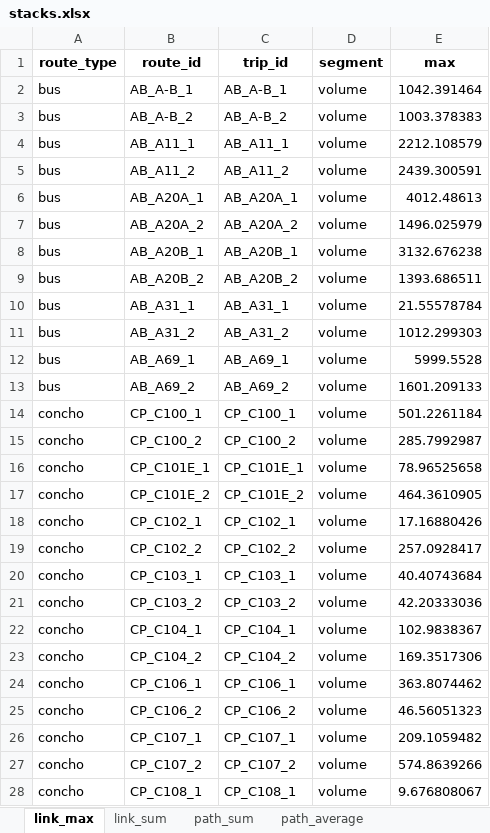
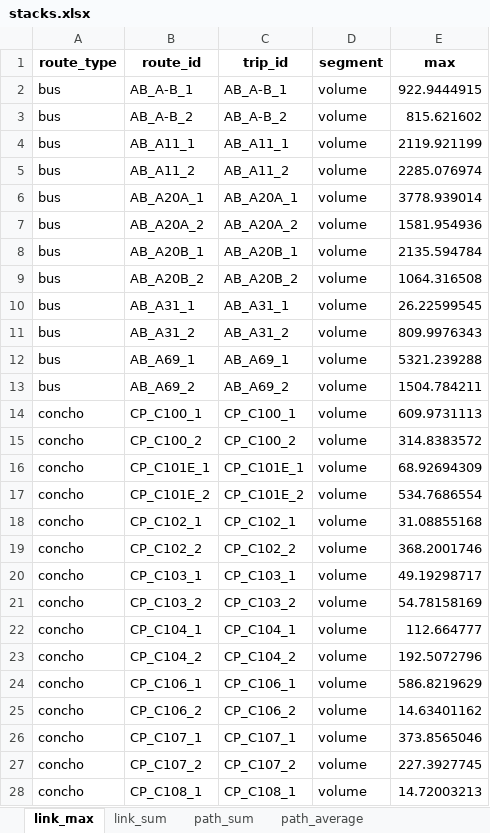
Before and after one commit to systragroup/quetzal_santo_domingo, an Excel workbook: model/ref_18/stacks.xlsx, sheet link_max, drawn as a sheet; only a part is shown; values as stored, in another font and other column widths than the file's, no borders; the diff covers the shown part only; the diff names each change by its address in the sheet, - before the commit and + after, or states it on an @@ line.

```diff
--- a/model/ref_18/stacks.xlsx (sheet link_max)
+++ b/model/ref_18/stacks.xlsx (sheet link_max)
-E2 (max): 1042.391464
+E2 (max): 922.9444915
-E3 (max): 1003.378383
+E3 (max): 815.621602
-E4 (max): 2212.108579
+E4 (max): 2119.921199
-E5 (max): 2439.300591
+E5 (max): 2285.076974
-E6 (max): 4012.48613
+E6 (max): 3778.939014
-E7 (max): 1496.025979
+E7 (max): 1581.954936
-E8 (max): 3132.676238
+E8 (max): 2135.594784
-E9 (max): 1393.686511
+E9 (max): 1064.316508
-E10 (max): 21.55578784
+E10 (max): 26.22599545
-E11 (max): 1012.299303
+E11 (max): 809.9976343
-E12 (max): 5999.5528
+E12 (max): 5321.239288
-E13 (max): 1601.209133
+E13 (max): 1504.784211
-E14 (max): 501.2261184
+E14 (max): 609.9731113
-E15 (max): 285.7992987
+E15 (max): 314.8383572
-E16 (max): 78.96525658
+E16 (max): 68.92694309
-E17 (max): 464.3610905
+E17 (max): 534.7686554
-E18 (max): 17.16880426
+E18 (max): 31.08855168
-E19 (max): 257.0928417
+E19 (max): 368.2001746
-E20 (max): 40.40743684
+E20 (max): 49.19298717
-E21 (max): 42.20333036
+E21 (max): 54.78158169
-E22 (max): 102.9838367
+E22 (max): 112.664777
-E23 (max): 169.3517306
+E23 (max): 192.5072796
-E24 (max): 363.8074462
+E24 (max): 586.8219629
-E25 (max): 46.56051323
+E25 (max): 14.63401162
-E26 (max): 209.1059482
+E26 (max): 373.8565046
-E27 (max): 574.8639266
+E27 (max): 227.3927745
-E28 (max): 9.676808067
+E28 (max): 14.72003213
```
Also changed, not shown: 1 added row, 1 removed row and 367 edited cells elsewhere in this sheet, sheet link_sum, sheet path_sum, sheet aggregated_path_average, sheet municipio, sheet path_average, sheet earning, inputs/parametros.xlsx, outputs/stacks.xlsx, 48 other files.
